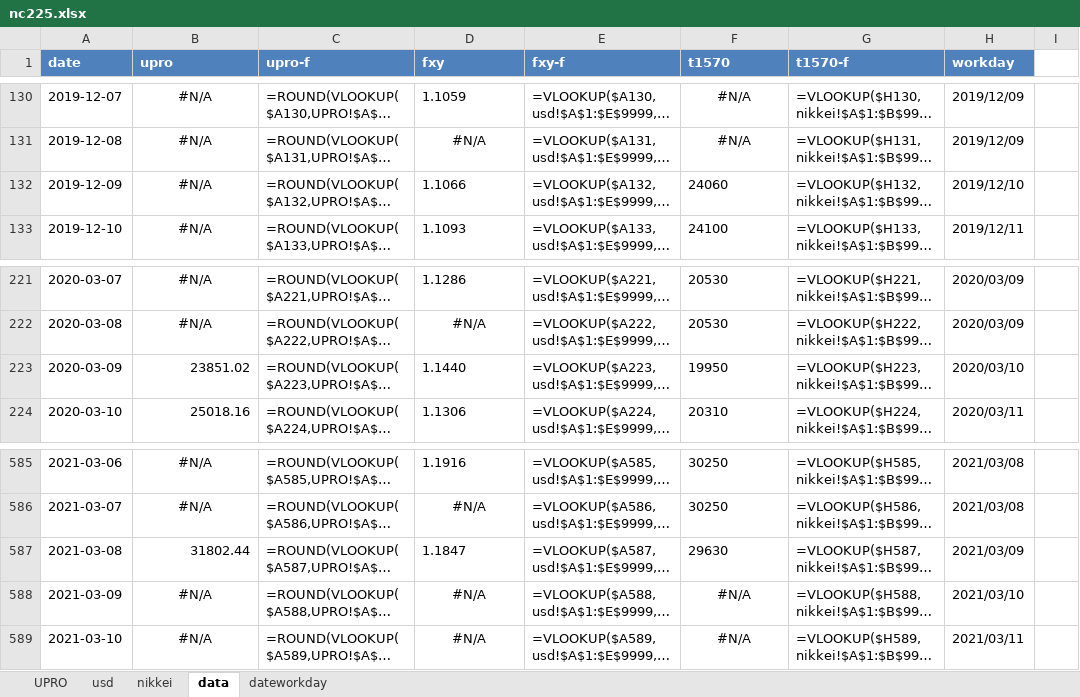
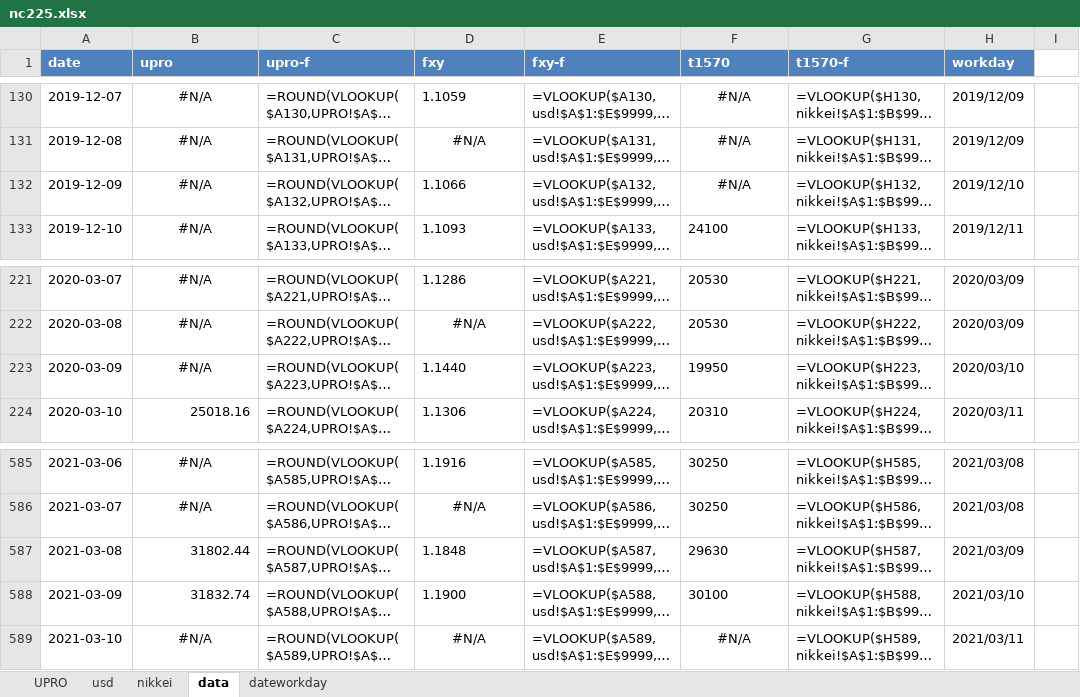
Before and after one commit to BEROCHLU/headless-scraping, an Excel workbook: xlsx/nc225.xlsx, sheet data, drawn as a sheet; only a part is shown, gaps mark what is left out; long unchanged cells end in …; values as stored, in another font and other column widths than the file's, no borders; formulas without a stored value are shown as written; the diff names each change by its address in the sheet, - before the commit and + after, or states it on an @@ line.

```diff
--- a/xlsx/nc225.xlsx (sheet data)
+++ b/xlsx/nc225.xlsx (sheet data)
-F132 (t1570): 24060
+F132 (t1570): #N/A
-F132 alignment: left
+F132 alignment: center
-B223 (upro): 23851.02
+B223 (upro): #N/A
-B223 alignment: right
+B223 alignment: center
-D587 (fxy): 1.1847
+D587 (fxy): 1.1848
-B588 (upro): #N/A
+B588 (upro): 31832.74
-B588 alignment: center
+B588 alignment: right
-D588 (fxy): #N/A
+D588 (fxy): 1.1900
-D588 alignment: center
+D588 alignment: left
-F588 (t1570): #N/A
+F588 (t1570): 30100
-F588 alignment: center
+F588 alignment: left
```
Also changed, not shown: sheet UPRO, sheet nikkei, sheet usd, 1 other file.
